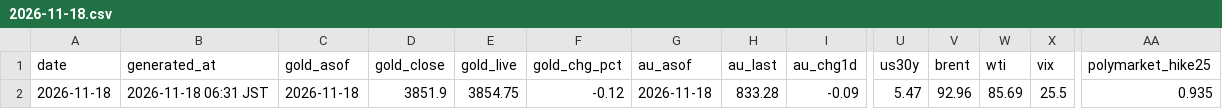
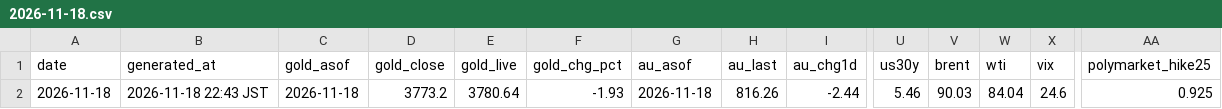
Before and after one commit to Wangxian111/xaudaily-data, a CSV file: data/daily/2026-11-18.csv, drawn as a sheet; only a part is shown, gaps mark what is left out; the diff names each change by its address in the sheet, - before the commit and + after, or states it on an @@ line.

Commit message:
Update data/daily/2026-11-18.csv

```diff
--- a/data/daily/2026-11-18.csv
+++ b/data/daily/2026-11-18.csv
-B2 (generated_at): 2026-11-18 06:31 JST
+B2 (generated_at): 2026-11-18 22:43 JST
-D2 (gold_close): 3851.9
+D2 (gold_close): 3773.2
-E2 (gold_live): 3854.75
+E2 (gold_live): 3780.64
-F2 (gold_chg_pct): -0.12
+F2 (gold_chg_pct): -1.93
-H2 (au_last): 833.28
+H2 (au_last): 816.26
-I2 (au_chg1d): -0.09
+I2 (au_chg1d): -2.44
-U2 (us30y): 5.47
+U2 (us30y): 5.46
-V2 (brent): 92.96
+V2 (brent): 90.03
-W2 (wti): 85.69
+W2 (wti): 84.04
-X2 (vix): 25.5
+X2 (vix): 24.6
-AA2 (polymarket_hike25): 0.935
+AA2 (polymarket_hike25): 0.925
```
